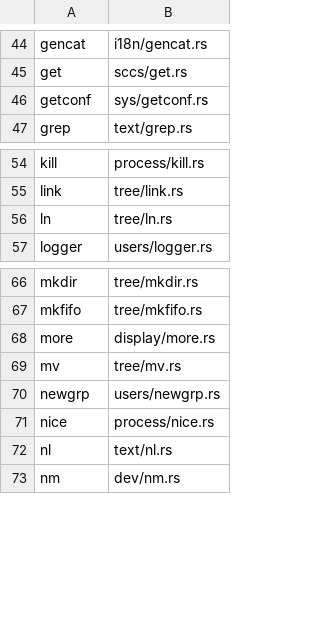
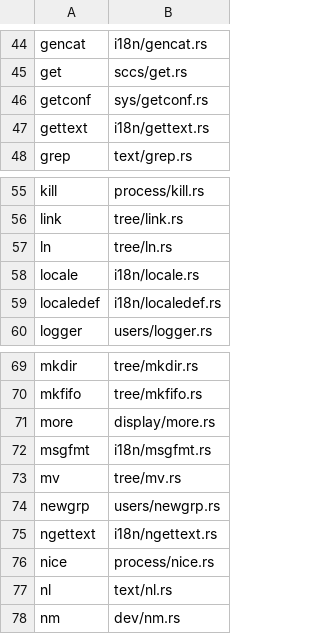
Before and after one commit to rustcoreutils/posixutils-rs, a TSV file: lib/utils.tsv, drawn as a sheet; only a part is shown, gaps mark what is left out; the diff names each change by its address in the sheet, - before the commit and + after, or states it on an @@ line.

```diff
--- a/lib/utils.tsv
+++ b/lib/utils.tsv
+row 47: gettext | i18n/gettext.rs
+row 58: locale | i18n/locale.rs
+row 59: localedef | i18n/localedef.rs
+row 72: msgfmt | i18n/msgfmt.rs
+row 75: ngettext | i18n/ngettext.rs
```
